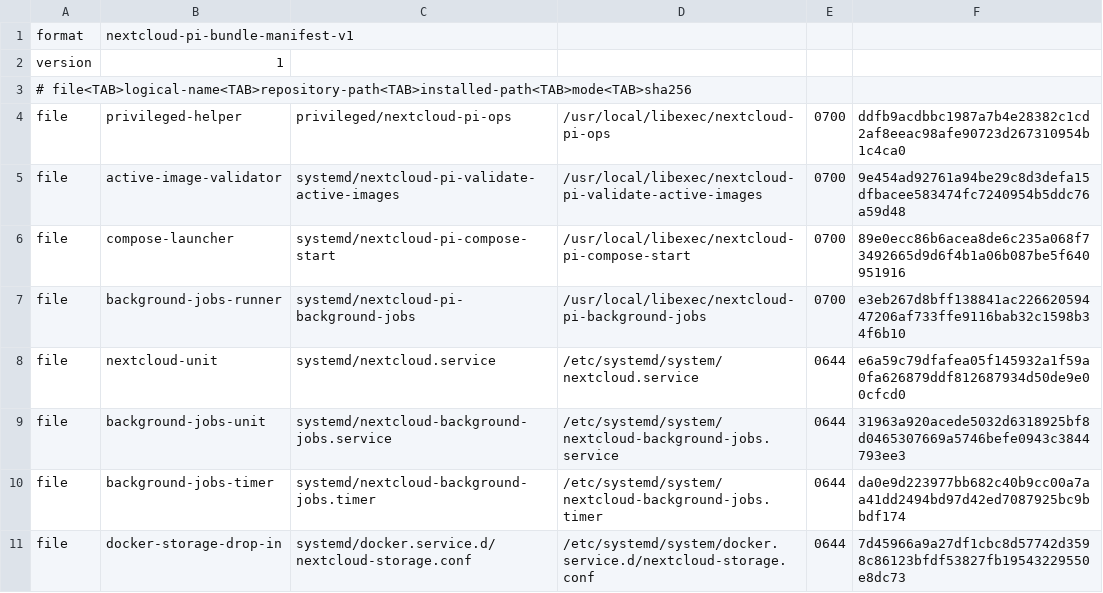
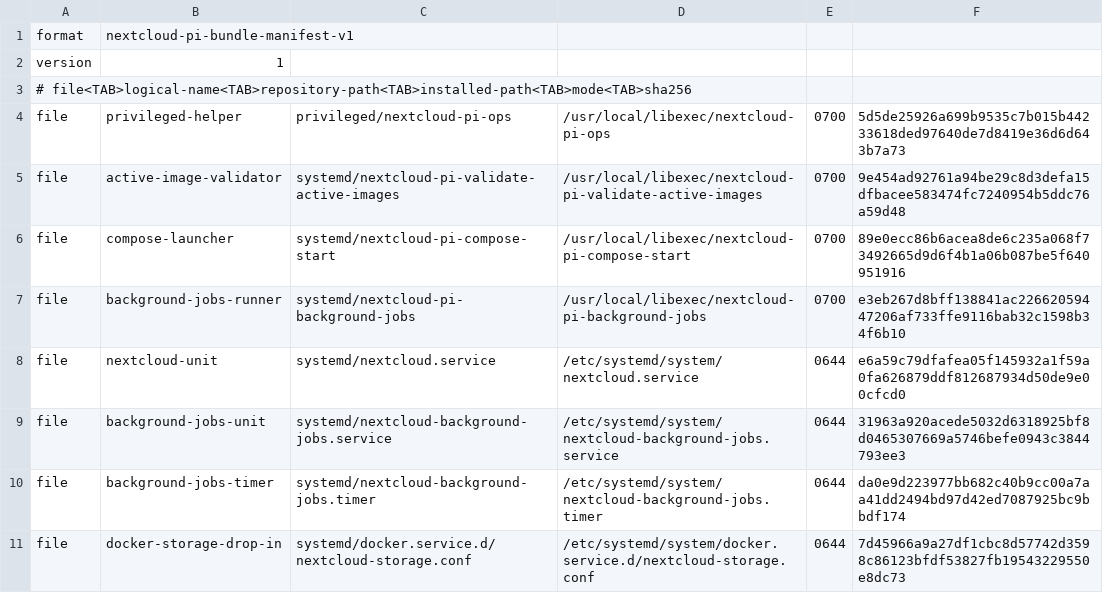
Before and after one commit to isaac7y8y9y/nextcloud-pi-server, a TSV file: privileged/bundle-manifest.tsv, drawn as a sheet.

```diff
--- a/privileged/bundle-manifest.tsv
+++ b/privileged/bundle-manifest.tsv
@@ -3,3 +3,3 @@ version	1
 # file<TAB>logical-name<TAB>repository-path<TAB>installed-path<TAB>mode<TAB>sha256
-file	privileged-helper	privileged/nextcloud-pi-ops	/usr/local/libexec/nextcloud-pi-ops	0700	ddfb9acdbbc1987a7b4e28382c1cd2af8eeac98afe90723d267310954b1c4ca0
+file	privileged-helper	privileged/nextcloud-pi-ops	/usr/local/libexec/nextcloud-pi-ops	0700	5d5de25926a699b9535c7b015b44233618ded97640de7d8419e36d6d643b7a73
 file	active-image-validator	systemd/nextcloud-pi-validate-active-images	/usr/local/libexec/nextcloud-pi-validate-active-images	0700	9e454ad92761a94be29c8d3defa15dfbacee583474fc7240954b5ddc76a59d48
```
Also changed, not shown: 7 other files.
